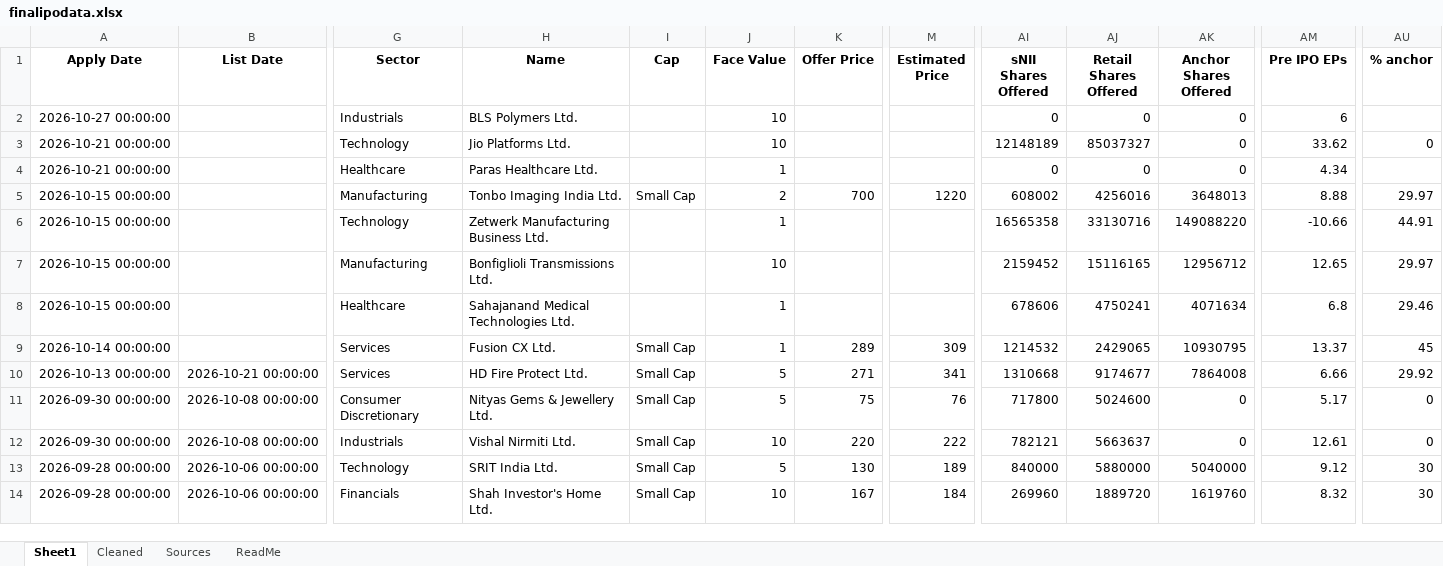
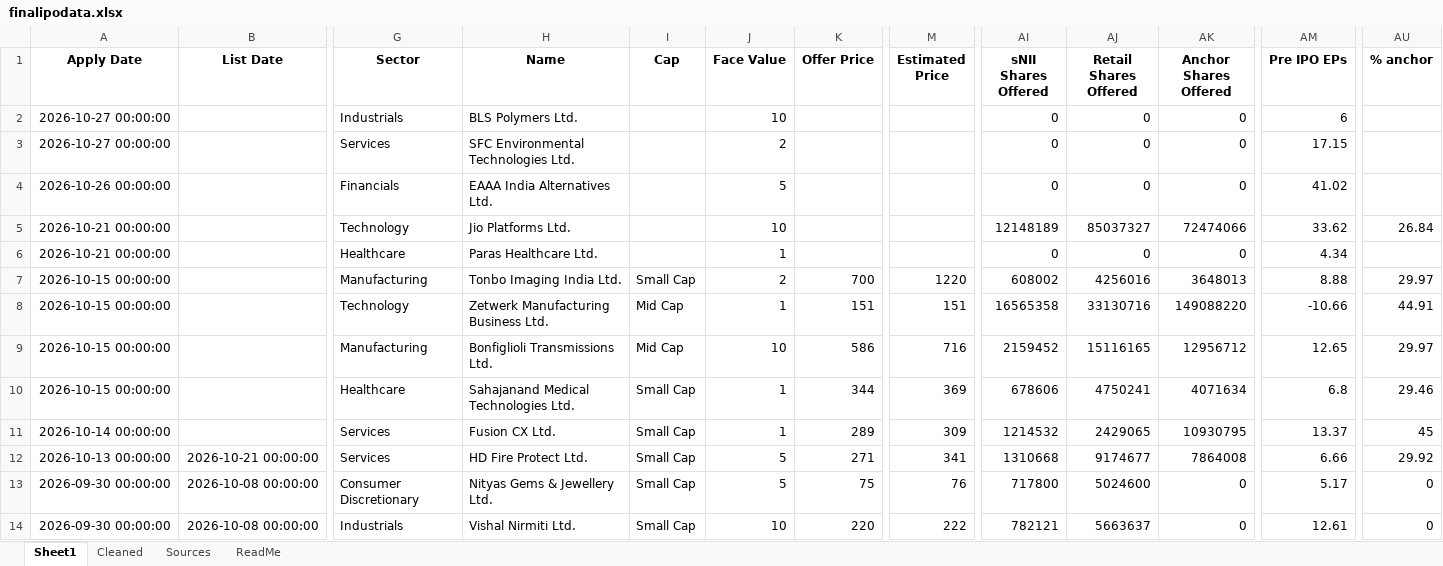
Before and after one commit to rohanbeingsocial/ipo-radar, an Excel workbook: ipodata/finalipodata.xlsx, sheet Sheet1, drawn as a sheet; only a part is shown, gaps mark what is left out; the shorter side is filled out with more unchanged rows; values as stored, in another font and other column widths than the file's, no borders; addresses are those after the commit; rows hold the shown columns only; the diff names each change by its address in the sheet, - before the commit and + after, or states it on an @@ line.

Commit message:
data: daily refresh 2026-10-20

```diff
--- a/ipodata/finalipodata.xlsx (sheet Sheet1)
+++ b/ipodata/finalipodata.xlsx (sheet Sheet1)
+row 3: 2026-10-27 00:00:00 |  | Services | SFC Environmental Technologies Ltd. |  | 2 |  |  | 0 | 0 | 0 | 17.15
+row 4: 2026-10-26 00:00:00 |  | Financials | EAAA India Alternatives Ltd. |  | 5 |  |  | 0 | 0 | 0 | 41.02
-AK5 (Anchor Shares Offered): 0
+AK5 (Anchor Shares Offered): 72474066
-AU5 (% anchor): 0
+AU5 (% anchor): 26.84
-I8:I9 (Cap): (empty)
+I8:I9 (Cap): Mid Cap
-K8 (Offer Price): (empty)
+K8 (Offer Price): 151
-M8 (Estimated Price): (empty)
+M8 (Estimated Price): 151
-K9 (Offer Price): (empty)
+K9 (Offer Price): 586
-M9 (Estimated Price): (empty)
+M9 (Estimated Price): 716
-I10 (Cap): (empty)
+I10 (Cap): Small Cap
-K10 (Offer Price): (empty)
+K10 (Offer Price): 344
-M10 (Estimated Price): (empty)
+M10 (Estimated Price): 369
```
Also changed, not shown: sheet Sources, ipodata/finalipodata_expanded_20yr.xlsx, 11 other files.
